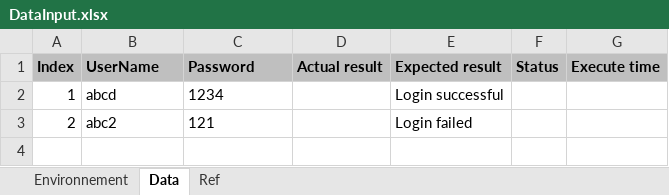
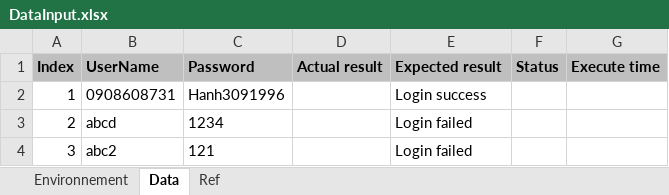
Before and after one commit to duycao1993/automationDuy, an Excel workbook: src/resources/DataInput.xlsx, sheet Data, drawn as a sheet; values as stored, in another font and other column widths than the file's, no borders; the diff names each change by its address in the sheet, - before the commit and + after, or states it on an @@ line.

```diff
--- a/src/resources/DataInput.xlsx (sheet Data)
+++ b/src/resources/DataInput.xlsx (sheet Data)
-B2 (UserName): abcd
+B2 (UserName): 0908608731
-C2 (Password): 1234
+C2 (Password): Hanh3091996
-E2 (Expected result): Login successful
+E2 (Expected result): Login success
-B3 (UserName): abc2
+B3 (UserName): abcd
-C3 (Password): 121
+C3 (Password): 1234
+row 4: 3 | abc2 | 121 |  | Login failed
```
Also changed, not shown: 5 other files.
